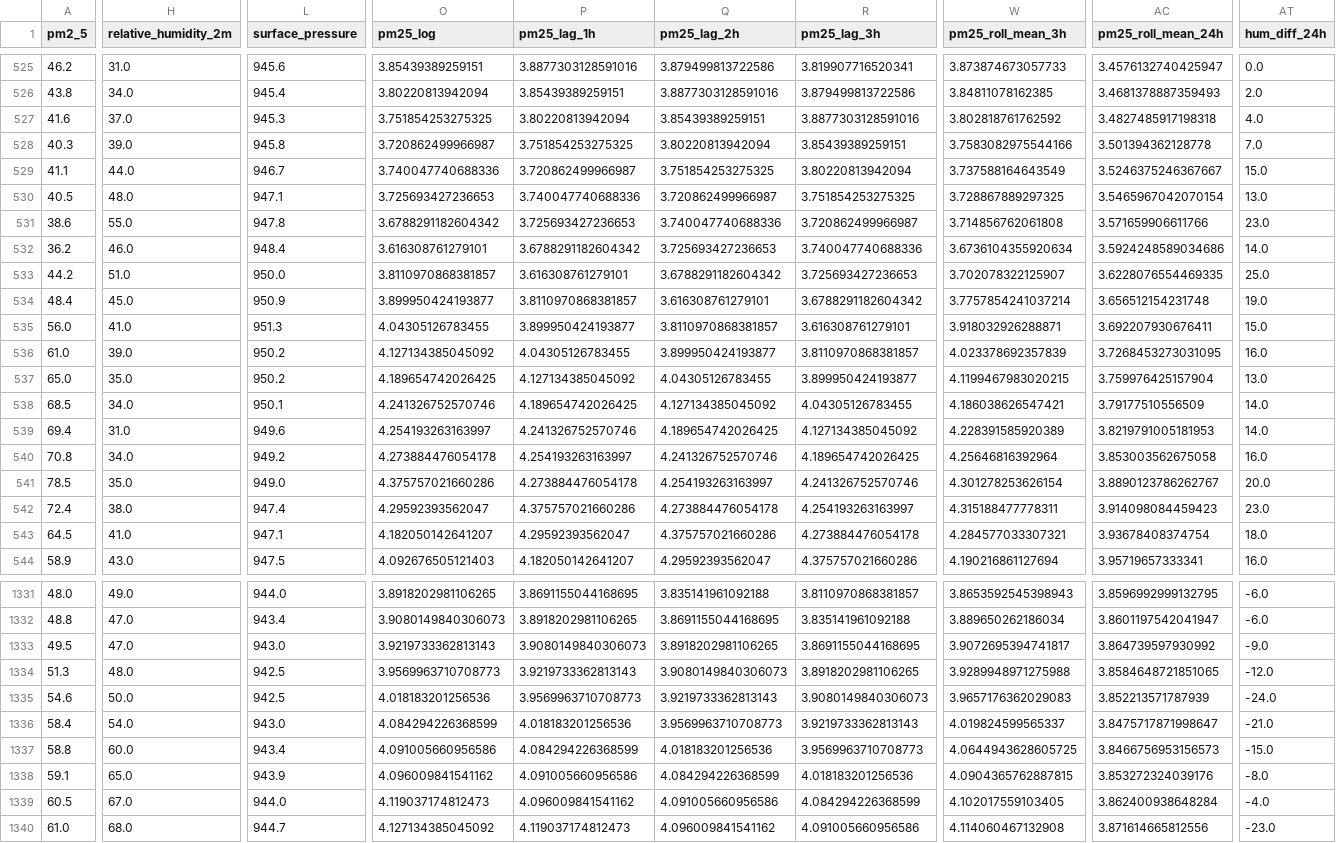
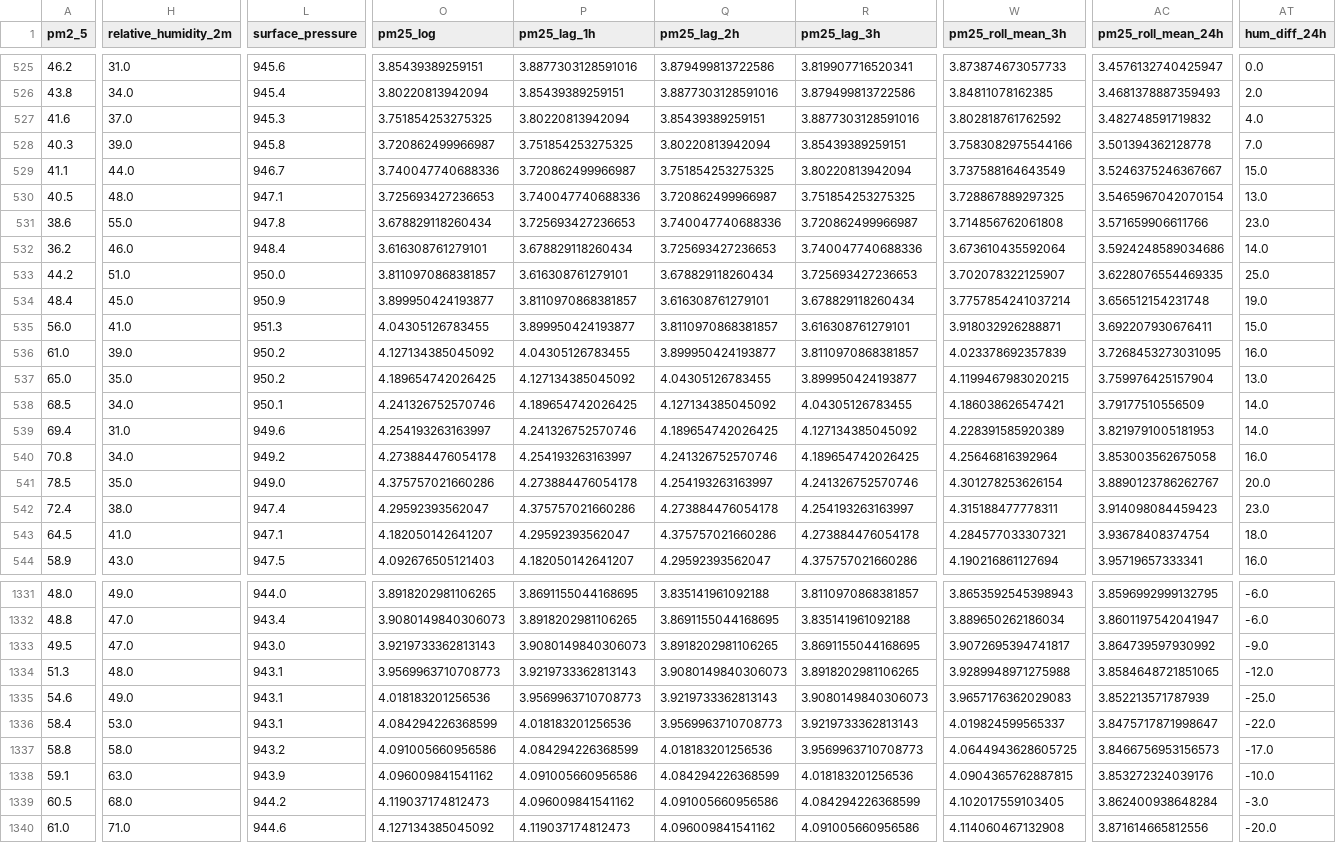
Before and after one commit to AmnaNazir20/Pearls-AQI-Predictor, a CSV file: feature_store.csv, drawn as a sheet; only a part is shown, gaps mark what is left out; the diff covers the shown part only; the diff names each change by its address in the sheet, - before the commit and + after, or states it on an @@ line.

```diff
--- a/feature_store.csv
+++ b/feature_store.csv
-AC527 (pm25_roll_mean_24h): 3.4827485917198318
+AC527 (pm25_roll_mean_24h): 3.482748591719832
-O531 (pm25_log): 3.6788291182604342
+O531 (pm25_log): 3.678829118260434
-P532 (pm25_lag_1h): 3.6788291182604342
+P532 (pm25_lag_1h): 3.678829118260434
-W532 (pm25_roll_mean_3h): 3.6736104355920634
+W532 (pm25_roll_mean_3h): 3.673610435592064
-Q533 (pm25_lag_2h): 3.6788291182604342
+Q533 (pm25_lag_2h): 3.678829118260434
-R534 (pm25_lag_3h): 3.6788291182604342
+R534 (pm25_lag_3h): 3.678829118260434
-L1334:L1335 (surface_pressure): 942.5
+L1334:L1335 (surface_pressure): 943.1
-H1335 (relative_humidity_2m): 50.0
+H1335 (relative_humidity_2m): 49.0
-AT1335 (hum_diff_24h): -24.0
+AT1335 (hum_diff_24h): -25.0
-H1336 (relative_humidity_2m): 54.0
+H1336 (relative_humidity_2m): 53.0
-L1336 (surface_pressure): 943.0
+L1336 (surface_pressure): 943.1
-AT1336 (hum_diff_24h): -21.0
+AT1336 (hum_diff_24h): -22.0
-H1337 (relative_humidity_2m): 60.0
+H1337 (relative_humidity_2m): 58.0
-L1337 (surface_pressure): 943.4
+L1337 (surface_pressure): 943.2
-AT1337 (hum_diff_24h): -15.0
+AT1337 (hum_diff_24h): -17.0
-H1338 (relative_humidity_2m): 65.0
+H1338 (relative_humidity_2m): 63.0
-AT1338 (hum_diff_24h): -8.0
+AT1338 (hum_diff_24h): -10.0
-H1339 (relative_humidity_2m): 67.0
+H1339 (relative_humidity_2m): 68.0
-L1339 (surface_pressure): 944.0
+L1339 (surface_pressure): 944.2
-AT1339 (hum_diff_24h): -4.0
+AT1339 (hum_diff_24h): -3.0
-H1340 (relative_humidity_2m): 68.0
+H1340 (relative_humidity_2m): 71.0
-L1340 (surface_pressure): 944.7
+L1340 (surface_pressure): 944.6
-AT1340 (hum_diff_24h): -23.0
+AT1340 (hum_diff_24h): -20.0
```
Also changed, not shown: 3 edited cells elsewhere in this file.
